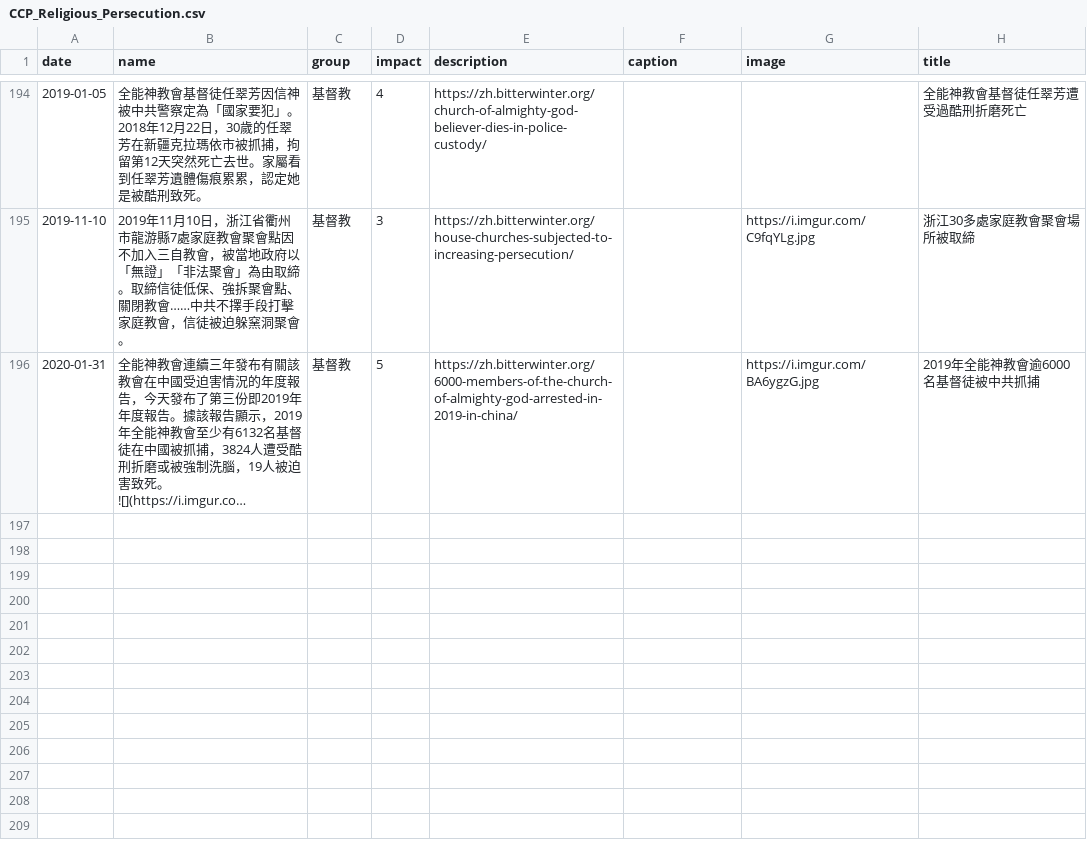
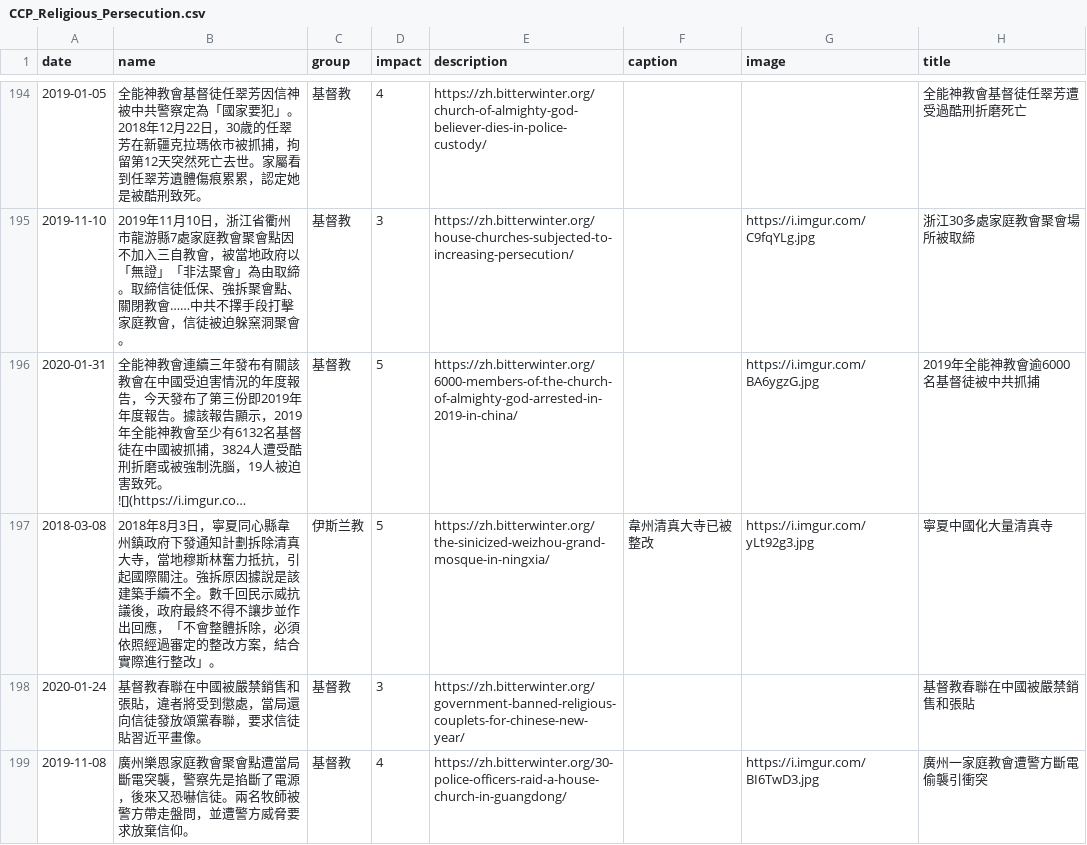
Before and after one commit to chinatimeline/chinatimeline.github.io, a CSV file: _data/csv/CCP_Religious_Persecution.csv, drawn as a sheet; only a part is shown, gaps mark what is left out; long unchanged cells end in …; the diff names each change by its address in the sheet, - before the commit and + after, or states it on an @@ line.

```diff
--- a/_data/csv/CCP_Religious_Persecution.csv
+++ b/_data/csv/CCP_Religious_Persecution.csv
+row 197: 2018-03-08 | 2018年8月3日，寧夏同心縣韋州鎮政府下發通知計劃拆除清真大寺，當地穆斯林奮力抵抗，引起國際關注。強拆原因據說是該建築手續不全。數千回民示威抗議後，政府最終不得不讓步並作出回應，「不會整體拆除，必須依照經過審定的整改方案，結合實際進行整改」。 | 伊斯兰教 | 5 | https://zh.bitterwinter.org/the-sinicized-weizhou-grand-mosque-in-ningxia/ | 韋州清真大寺已被整改 | https://i.imgur.com/yLt92g3.jpg | 寧夏中國化大量清真寺
+row 198: 2020-01-24 | 基督教春聯在中國被嚴禁銷售和張貼，違者將受到懲處，當局還向信徒發放頌黨春聯，要求信徒貼習近平畫像。 | 基督教 | 3 | https://zh.bitterwinter.org/government-banned-religious-couplets-for-chinese-new-year/ |  |  | 基督教春聯在中國被嚴禁銷售和張貼
+row 199: 2019-11-08 | 廣州樂恩家庭教會聚會點遭當局斷電突襲，警察先是掐斷了電源，後來又恐嚇信徒。兩名牧師被警方帶走盤問，並遭警方威脅要求放棄信仰。 | 基督教 | 4 | https://zh.bitterwinter.org/30-police-officers-raid-a-house-church-in-guangdong/ |  | https://i.imgur.com/BI6TwD3.jpg | 廣州一家庭教會遭警方斷電偷襲引衝突
```
Also changed, not shown: _data/csv/CCP_Ideology_Events.csv, 27 other files.
